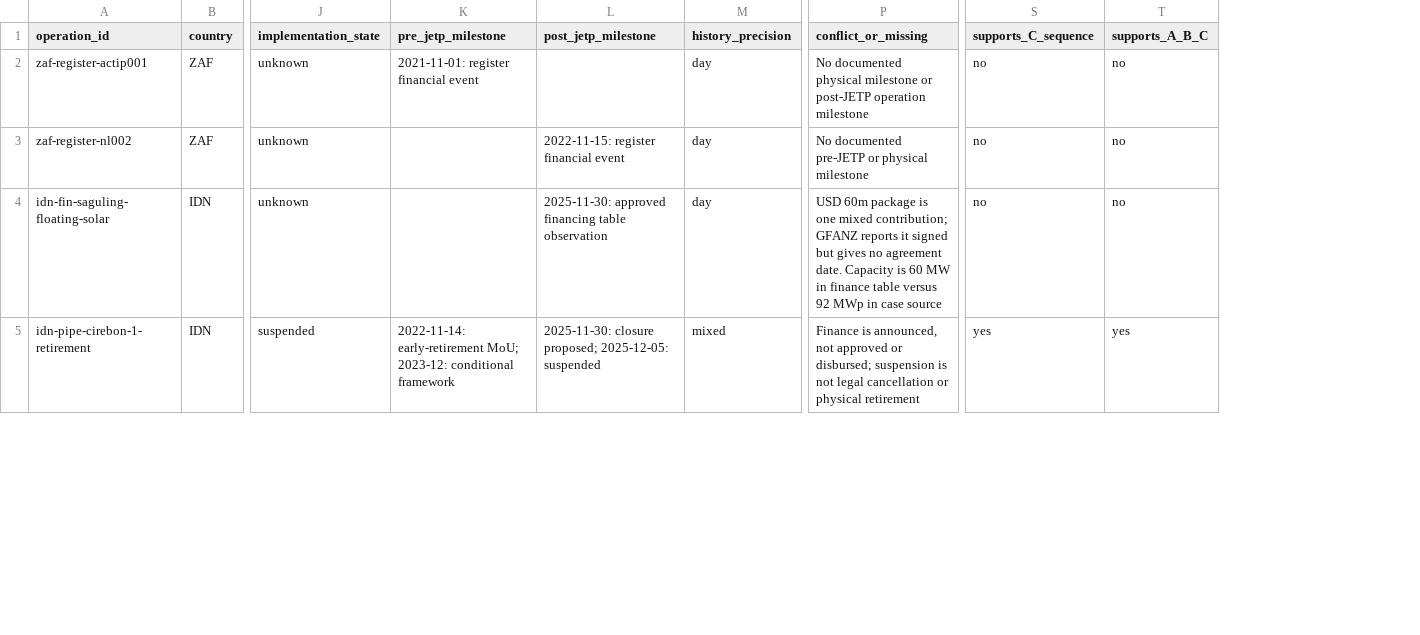
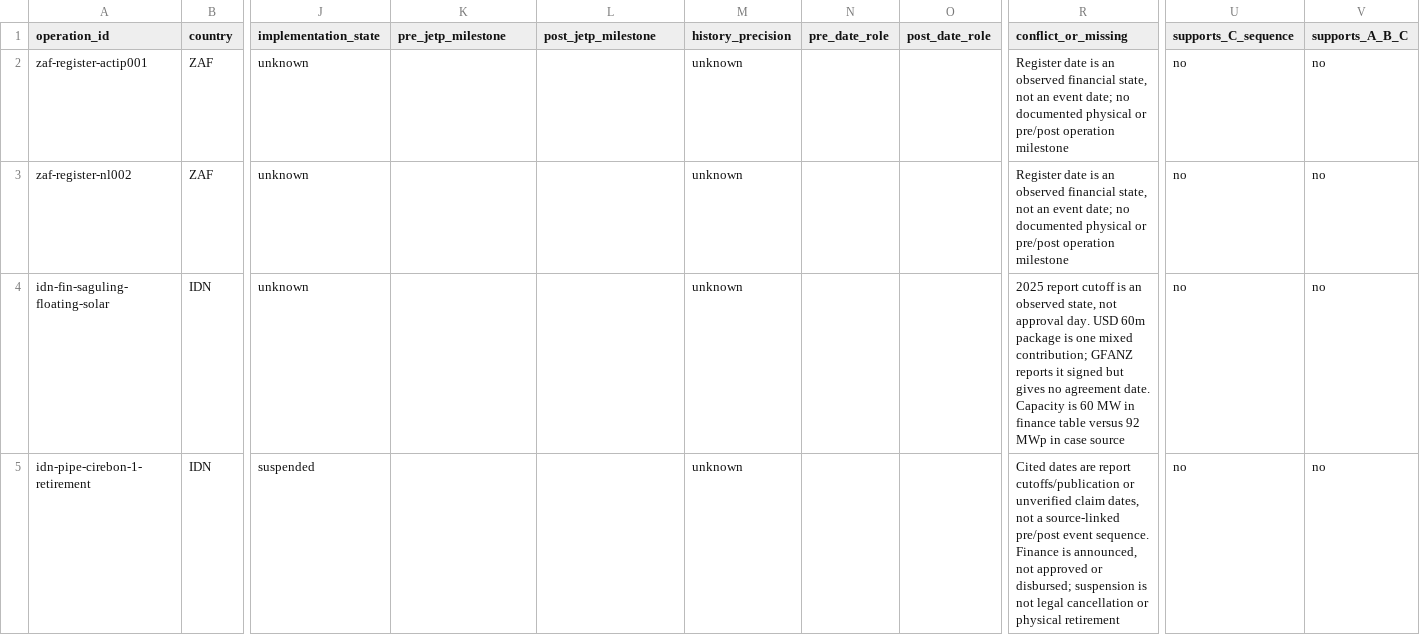
Before and after one commit to MinhHaDuong/climate-finance-het, a CSV file: docs/jetp-study/0816-diagnostic-matrix.csv, drawn as a sheet; only a part is shown, gaps mark what is left out; addresses are those after the commit; the diff covers the shown part only; the diff names each change by its address in the sheet, - before the commit and + after, or states it on an @@ line.

Commit message:
fix(jetp): reject unverified history sequences

```diff
--- a/docs/jetp-study/0816-diagnostic-matrix.csv
+++ b/docs/jetp-study/0816-diagnostic-matrix.csv
+column N (pre_date_role), empty
+column O (post_date_role), empty
-K2 (pre_jetp_milestone): 2021-11-01: register financial event
+K2 (pre_jetp_milestone): (empty)
-M2:M4 (history_precision): day
+M2:M4 (history_precision): unknown
-R2 (conflict_or_missing): No documented physical milestone or post-JETP operation milestone
+R2 (conflict_or_missing): Register date is an observed financial state, not an event date; no documented physical or pre/post operation milestone
-L3 (post_jetp_milestone): 2022-11-15: register financial event
+L3 (post_jetp_milestone): (empty)
-R3 (conflict_or_missing): No documented pre-JETP or physical milestone
+R3 (conflict_or_missing): Register date is an observed financial state, not an event date; no documented physical or pre/post operation milestone
-L4 (post_jetp_milestone): 2025-11-30: approved financing table observation
+L4 (post_jetp_milestone): (empty)
-R4 (conflict_or_missing): USD 60m…
+R4 (conflict_or_missing): 2025 report cutoff is an observed state, not approval day. USD 60m…
-K5 (pre_jetp_milestone): 2022-11-14: early-retirement MoU; 2023-12: conditional framework
+K5 (pre_jetp_milestone): (empty)
-L5 (post_jetp_milestone): 2025-11-30: closure proposed; 2025-12-05: suspended
+L5 (post_jetp_milestone): (empty)
-M5 (history_precision): mixed
+M5 (history_precision): unknown
-R5 (conflict_or_missing): Finance is…
+R5 (conflict_or_missing): Cited dates are report cutoffs/publication or unverified claim dates, not a source-linked pre/post event sequence. Finance is…
-U5 (supports_C_sequence): yes
+U5 (supports_C_sequence): no
-V5 (supports_A_B_C): yes
+V5 (supports_A_B_C): no
```
Also changed, not shown: 9 edited cells elsewhere in this file, 4 other files.
